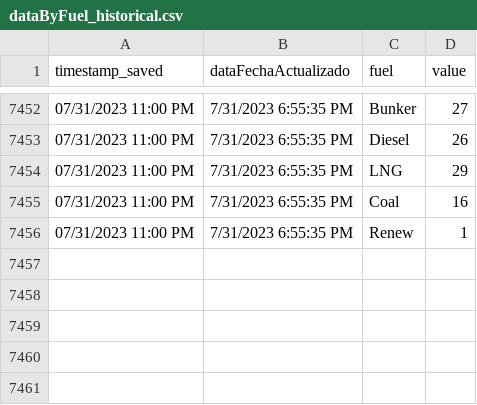
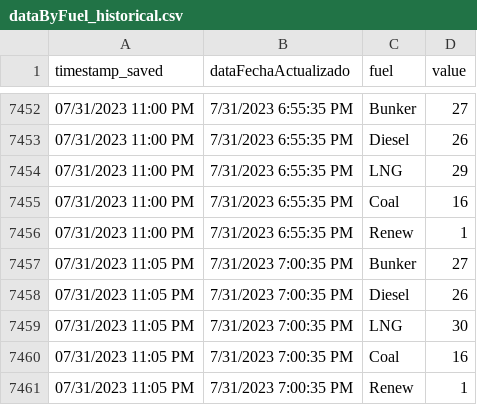
Before and after one commit to jzavala-gonzalez/scraping-luma, a CSV file: genera/historical/dataByFuel_historical.csv, drawn as a sheet; only a part is shown, gaps mark what is left out.

```diff
--- a/genera/historical/dataByFuel_historical.csv
+++ b/genera/historical/dataByFuel_historical.csv
@@ -7456 +7456,6 @@ timestamp_saved,dataFechaActualizado,fuel,value
 07/31/2023 11:00 PM,7/31/2023 6:55:35 PM,Renew,1
+07/31/2023 11:05 PM,7/31/2023 7:00:35 PM,Bunker,27
+07/31/2023 11:05 PM,7/31/2023 7:00:35 PM,Diesel,26
+07/31/2023 11:05 PM,7/31/2023 7:00:35 PM,LNG,30
+07/31/2023 11:05 PM,7/31/2023 7:00:35 PM,Coal,16
+07/31/2023 11:05 PM,7/31/2023 7:00:35 PM,Renew,1
```
Also changed, not shown: genera/historical/dataFuelCost_historical.csv, genera/historical/dataMetrics_historical.csv, 5 other files.
